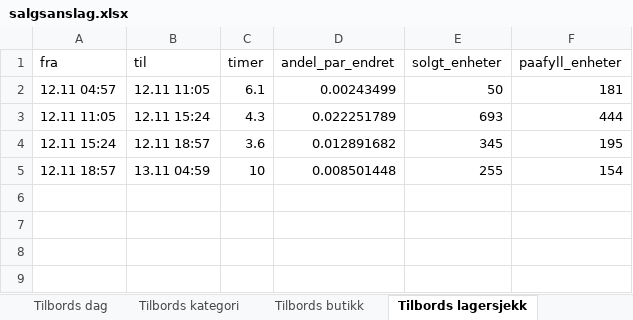
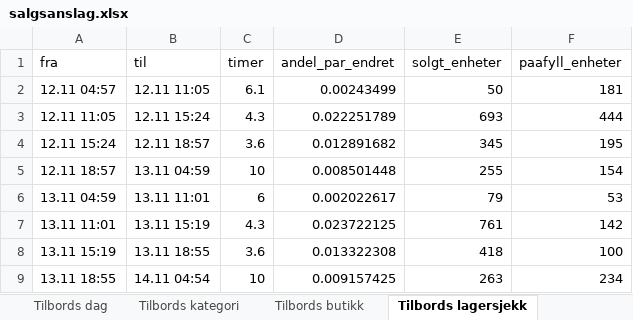
Before and after one commit to hakonbfuglu-hub/kitchn-tilbords-nowcast, an Excel workbook: rapport/salgsanslag/salgsanslag.xlsx, sheet Tilbords lagersjekk, drawn as a sheet; values as stored, in another font and other column widths than the file's, no borders; the diff names each change by its address in the sheet, - before the commit and + after, or states it on an @@ line.

```diff
--- a/rapport/salgsanslag/salgsanslag.xlsx (sheet Tilbords lagersjekk)
+++ b/rapport/salgsanslag/salgsanslag.xlsx (sheet Tilbords lagersjekk)
+row 6: 13.11 04:59 | 13.11 11:01 | 6 | 0.002022617 | 79 | 53
+row 7: 13.11 11:01 | 13.11 15:19 | 4.3 | 0.023722125 | 761 | 142
+row 8: 13.11 15:19 | 13.11 18:55 | 3.6 | 0.013322308 | 418 | 100
+row 9: 13.11 18:55 | 14.11 04:54 | 10 | 0.009157425 | 263 | 234
```
Also changed, not shown: sheet Kitchn lagersjekk, sheet Tilbords dag, sheet Kitchn dag, sheet Tilbords kategori, sheet Kitchn kategori, sheet Tilbords butikk, 3 more sheets, 29 other files.
